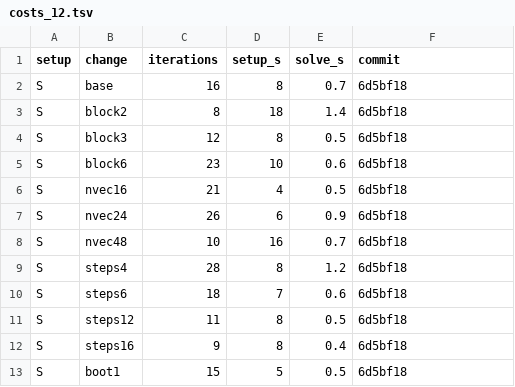
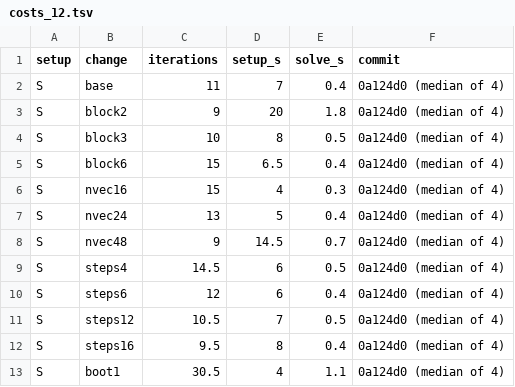
Before and after one commit to atsanroger/RutticeQCD, a TSV file: docs/mg_background/data/costs_12.tsv, drawn as a sheet; only a part is shown; the diff covers the shown part only.

```diff
--- a/docs/mg_background/data/costs_12.tsv
+++ b/docs/mg_background/data/costs_12.tsv
@@ -1,13 +1,13 @@
 setup	change	iterations	setup_s	solve_s	commit
-S	base	16	8	0.7	6d5bf18
-S	block2	8	18	1.4	6d5bf18
-S	block3	12	8	0.5	6d5bf18
-S	block6	23	10	0.6	6d5bf18
-S	nvec16	21	4	0.5	6d5bf18
-S	nvec24	26	6	0.9	6d5bf18
-S	nvec48	10	16	0.7	6d5bf18
-S	steps4	28	8	1.2	6d5bf18
-S	steps6	18	7	0.6	6d5bf18
-S	steps12	11	8	0.5	6d5bf18
-S	steps16	9	8	0.4	6d5bf18
-S	boot1	15	5	0.5	6d5bf18
+S	base	11	7	0.4	0a124d0 (median of 4)
+S	block2	9	20	1.8	0a124d0 (median of 4)
+S	block3	10	8	0.5	0a124d0 (median of 4)
+S	block6	15	6.5	0.4	0a124d0 (median of 4)
+S	nvec16	15	4	0.3	0a124d0 (median of 4)
+S	nvec24	13	5	0.4	0a124d0 (median of 4)
+S	nvec48	9	14.5	0.7	0a124d0 (median of 4)
+S	steps4	14.5	6	0.5	0a124d0 (median of 4)
+S	steps6	12	6	0.4	0a124d0 (median of 4)
+S	steps12	10.5	7	0.5	0a124d0 (median of 4)
+S	steps16	9.5	8	0.4	0a124d0 (median of 4)
+S	boot1	30.5	4	1.1	0a124d0 (median of 4)
```
Also changed, not shown: 44 edited cells elsewhere in this file, docs/mg_background/data/gcr_steps_24.tsv, docs/mg_background/data/gcr_steps_24_configs.tsv, 19 other files.
